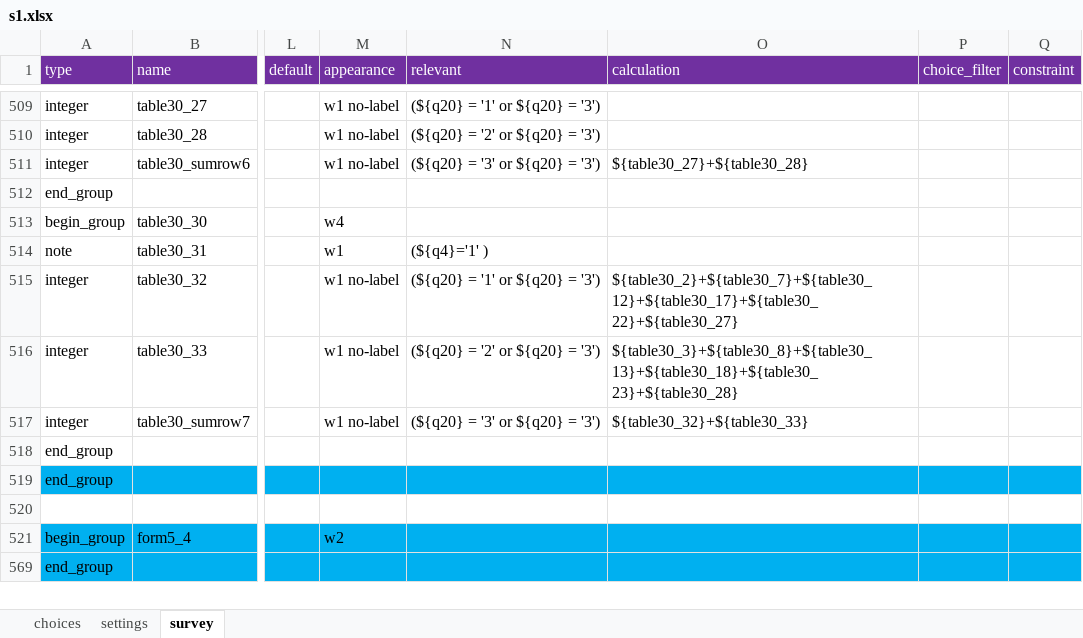
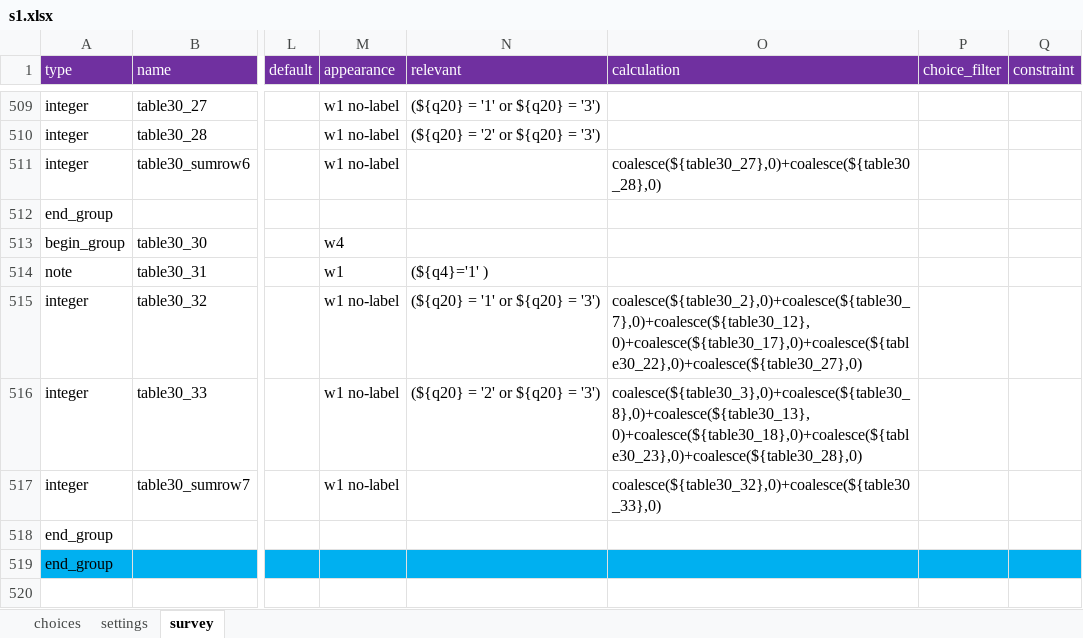
Before and after one commit to mohammed-alemara/Statistical-notebook, an Excel workbook: s1.xlsx, sheet survey, drawn as a sheet; only a part is shown, gaps mark what is left out; the shorter side is filled out with more unchanged rows; values as stored, in another font and other column widths than the file's, no borders; the diff covers the shown part only; the diff names each change by its address in the sheet, - before the commit and + after, or states it on an @@ line.

Commit message:
Add files via upload

```diff
--- a/s1.xlsx (sheet survey)
+++ b/s1.xlsx (sheet survey)
-N511 (relevant): (${q20} = '3' or ${q20} = '3')
+N511 (relevant): (empty)
-O511 (calculation): ${table30_27}+${table30_28}
+O511 (calculation): coalesce(${table30_27},0)+coalesce(${table30_28},0)
-O515 (calculation): ${table30_2}+${table30_7}+${table30_12}+${table30_17}+${table30_22}+${table30_27}
+O515 (calculation): coalesce(${table30_2},0)+coalesce(${table30_7},0)+coalesce(${table30_12},0)+coalesce(${table30_17},0)+coalesce(${table30_22},0)+coalesce(${table30_27},0)
-O516 (calculation): ${table30_3}+${table30_8}+${table30_13}+${table30_18}+${table30_23}+${table30_28}
+O516 (calculation): coalesce(${table30_3},0)+coalesce(${table30_8},0)+coalesce(${table30_13},0)+coalesce(${table30_18},0)+coalesce(${table30_23},0)+coalesce(${table30_28},0)
-N517 (relevant): (${q20} = '3' or ${q20} = '3')
+N517 (relevant): (empty)
-O517 (calculation): ${table30_32}+${table30_33}
+O517 (calculation): coalesce(${table30_32},0)+coalesce(${table30_33},0)
```
Also changed, not shown: 68 added rows, 4 removed rows, 229 hidden or unhidden rows and 129 edited cells elsewhere in this sheet, hidden cells.
